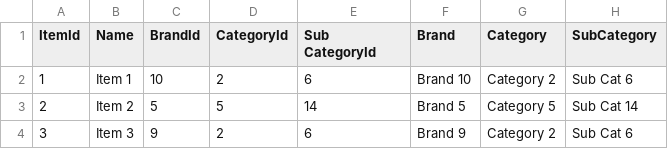
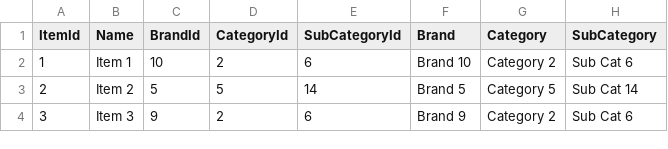
Before and after one commit to DWHKarthik/DWH, a CSV file: item.csv, drawn as a sheet; only a part is shown.

Commit message:
Update item.csv

```diff
--- a/item.csv
+++ b/item.csv
@@ -1,2 +1,2 @@
-ItemId,Name,BrandId,CategoryId,Sub CategoryId,Brand,Category,SubCategory
+ItemId,Name,BrandId,CategoryId,SubCategoryId,Brand,Category,SubCategory
 1,Item 1,10,2,6,Brand 10,Category 2,Sub Cat 6
```
